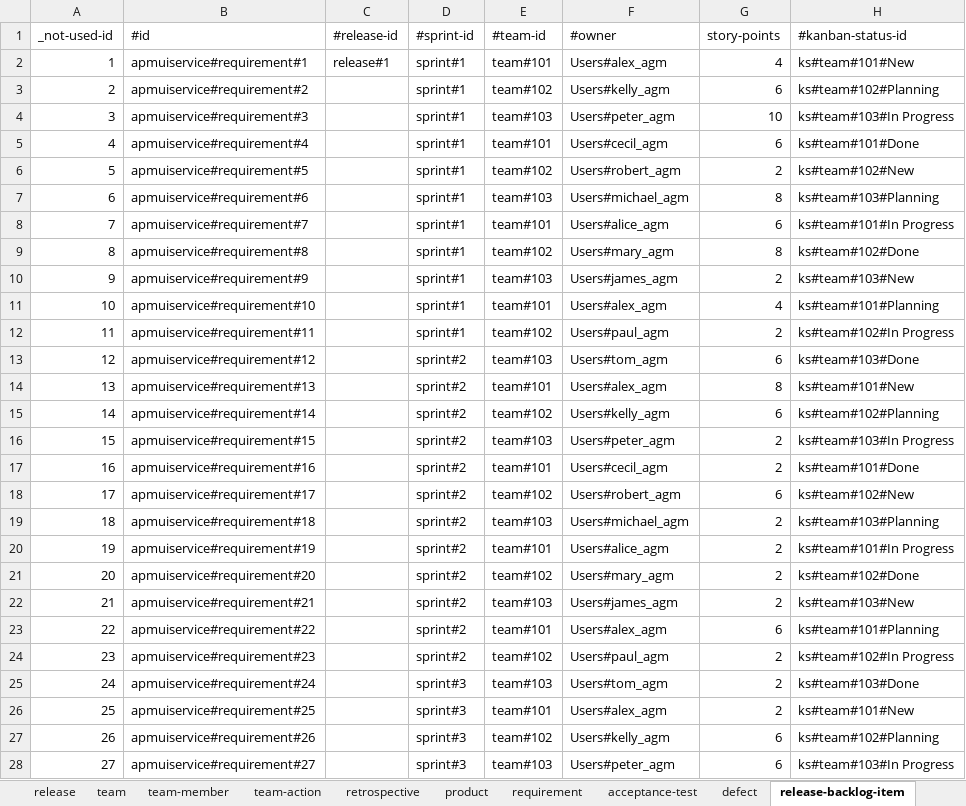
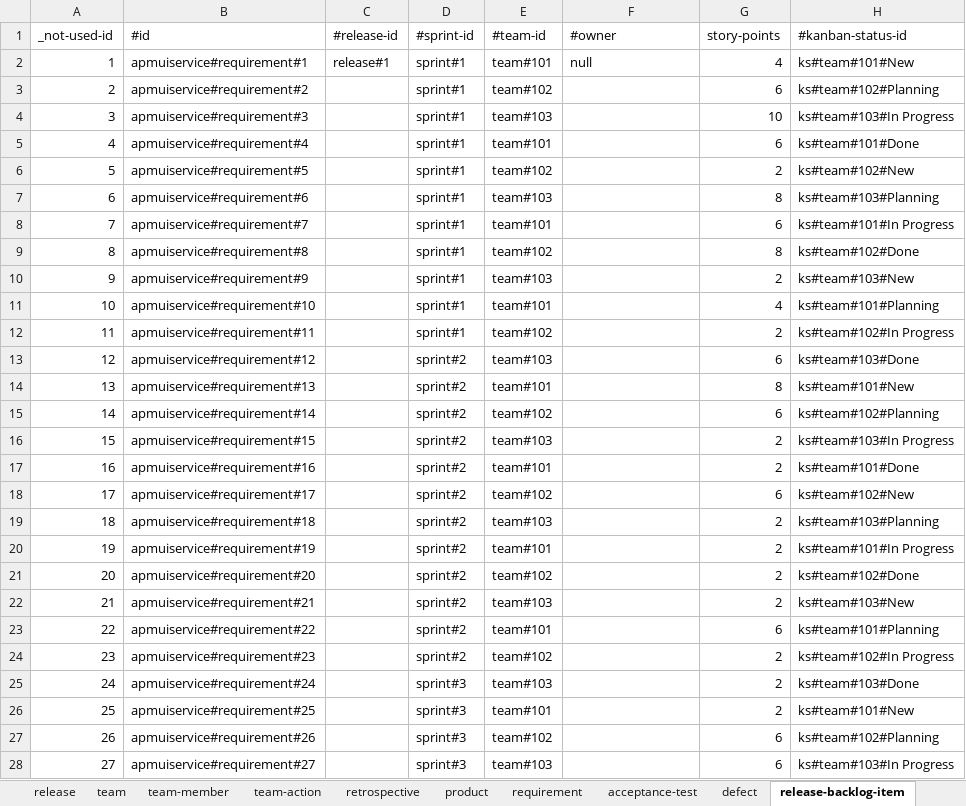
Before and after one commit to pe-pan/agm-data-generator, an Excel workbook: src/main/resources/data.xlsx, sheet release-backlog-item, drawn as a sheet; only a part is shown; values as stored, in another font and other column widths than the file's, no borders; the diff covers the shown part only; the diff names each change by its address in the sheet, - before the commit and + after, or states it on an @@ line.

```diff
--- a/src/main/resources/data.xlsx (sheet release-backlog-item)
+++ b/src/main/resources/data.xlsx (sheet release-backlog-item)
-F2 (#owner): Users#alex_agm
+F2 (#owner): null
-F3 (#owner): Users#kelly_agm
+F3 (#owner): (empty)
-F4 (#owner): Users#peter_agm
+F4 (#owner): (empty)
-F5 (#owner): Users#cecil_agm
+F5 (#owner): (empty)
-F6 (#owner): Users#robert_agm
+F6 (#owner): (empty)
-F7 (#owner): Users#michael_agm
+F7 (#owner): (empty)
-F8 (#owner): Users#alice_agm
+F8 (#owner): (empty)
-F9 (#owner): Users#mary_agm
+F9 (#owner): (empty)
-F10 (#owner): Users#james_agm
+F10 (#owner): (empty)
-F11 (#owner): Users#alex_agm
+F11 (#owner): (empty)
-F12 (#owner): Users#paul_agm
+F12 (#owner): (empty)
-F13 (#owner): Users#tom_agm
+F13 (#owner): (empty)
-F14 (#owner): Users#alex_agm
+F14 (#owner): (empty)
-F15 (#owner): Users#kelly_agm
+F15 (#owner): (empty)
-F16 (#owner): Users#peter_agm
+F16 (#owner): (empty)
-F17 (#owner): Users#cecil_agm
+F17 (#owner): (empty)
-F18 (#owner): Users#robert_agm
+F18 (#owner): (empty)
-F19 (#owner): Users#michael_agm
+F19 (#owner): (empty)
-F20 (#owner): Users#alice_agm
+F20 (#owner): (empty)
-F21 (#owner): Users#mary_agm
+F21 (#owner): (empty)
-F22 (#owner): Users#james_agm
+F22 (#owner): (empty)
-F23 (#owner): Users#alex_agm
+F23 (#owner): (empty)
-F24 (#owner): Users#paul_agm
+F24 (#owner): (empty)
-F25 (#owner): Users#tom_agm
+F25 (#owner): (empty)
-F26 (#owner): Users#alex_agm
+F26 (#owner): (empty)
-F27 (#owner): Users#kelly_agm
+F27 (#owner): (empty)
-F28 (#owner): Users#peter_agm
+F28 (#owner): (empty)
```
Also changed, not shown: 191 edited cells elsewhere in this sheet.
